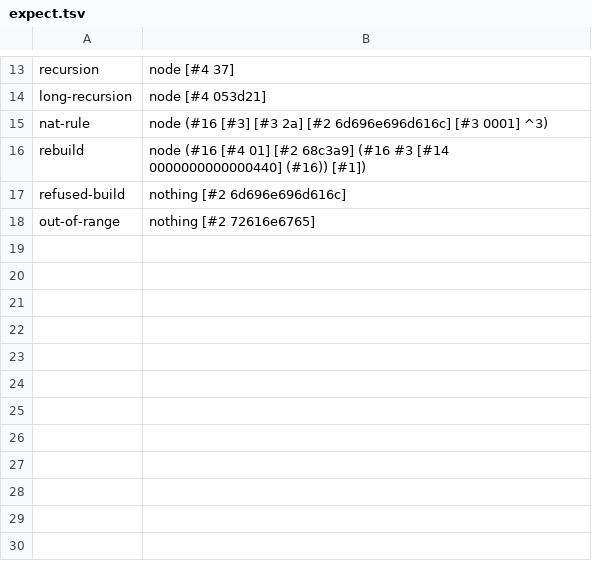
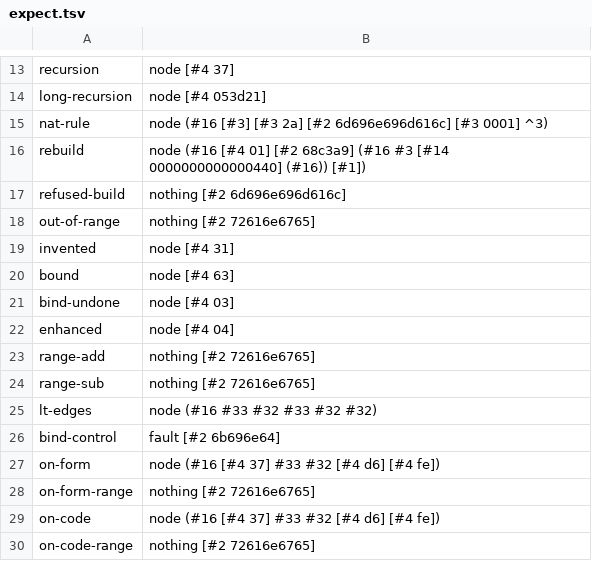
Before and after one commit to seeker71/coherence-seed, a TSV file: ground/expect.tsv, drawn as a sheet; only a part is shown, gaps mark what is left out.

```diff
--- a/ground/expect.tsv
+++ b/ground/expect.tsv
@@ -18 +18,13 @@ refused-build	nothing [#2 6d696e696d616c]
 out-of-range	nothing [#2 72616e6765]
+invented	node [#4 31]
+bound	node [#4 63]
+bind-undone	node [#4 03]
+enhanced	node [#4 04]
+range-add	nothing [#2 72616e6765]
+range-sub	nothing [#2 72616e6765]
+lt-edges	node (#16 #33 #32 #33 #32 #32)
+bind-control	fault [#2 6b696e64]
+on-form	node (#16 [#4 37] #33 #32 [#4 d6] [#4 fe])
+on-form-range	nothing [#2 72616e6765]
+on-code	node (#16 [#4 37] #33 #32 [#4 d6] [#4 fe])
+on-code-range	nothing [#2 72616e6765]
```
Also changed, not shown: 36 other files.
